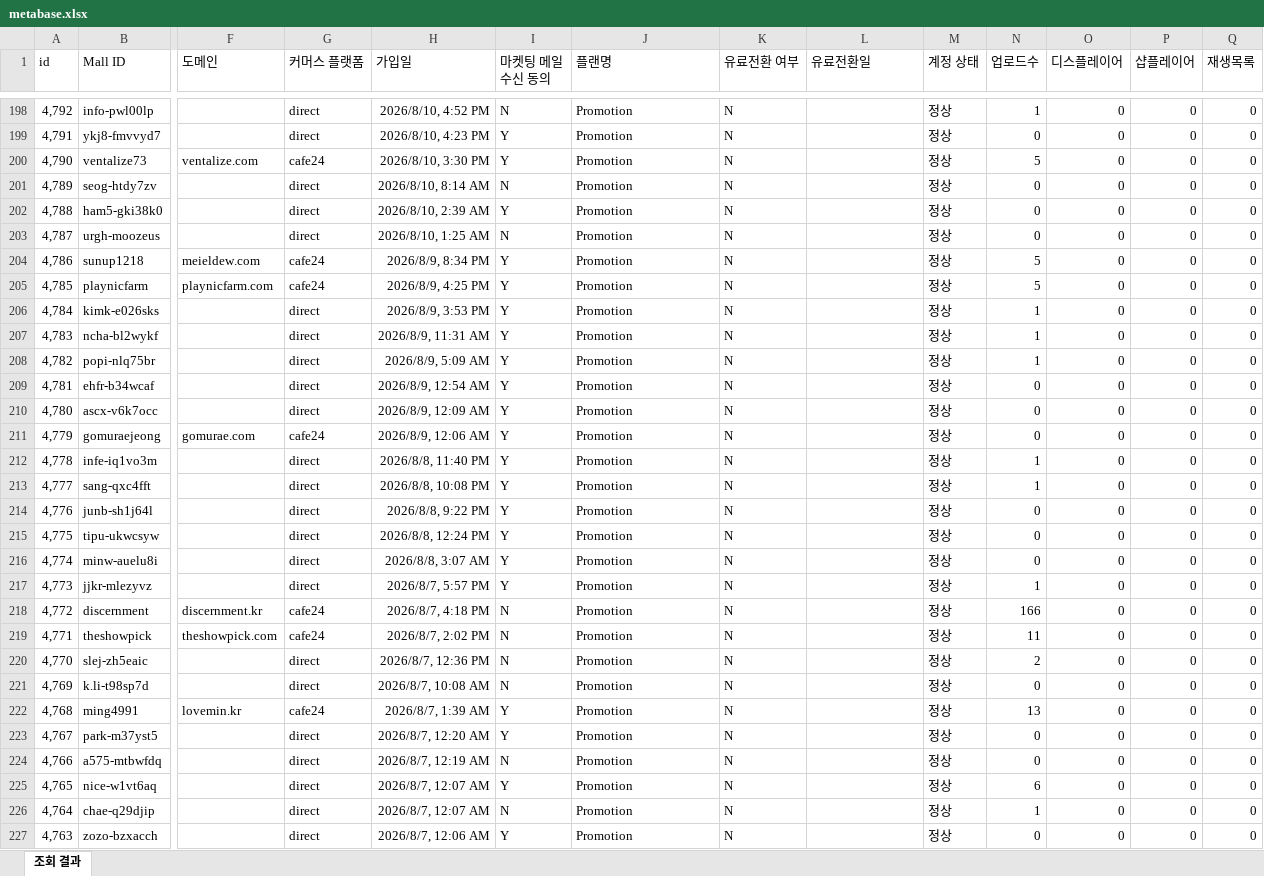
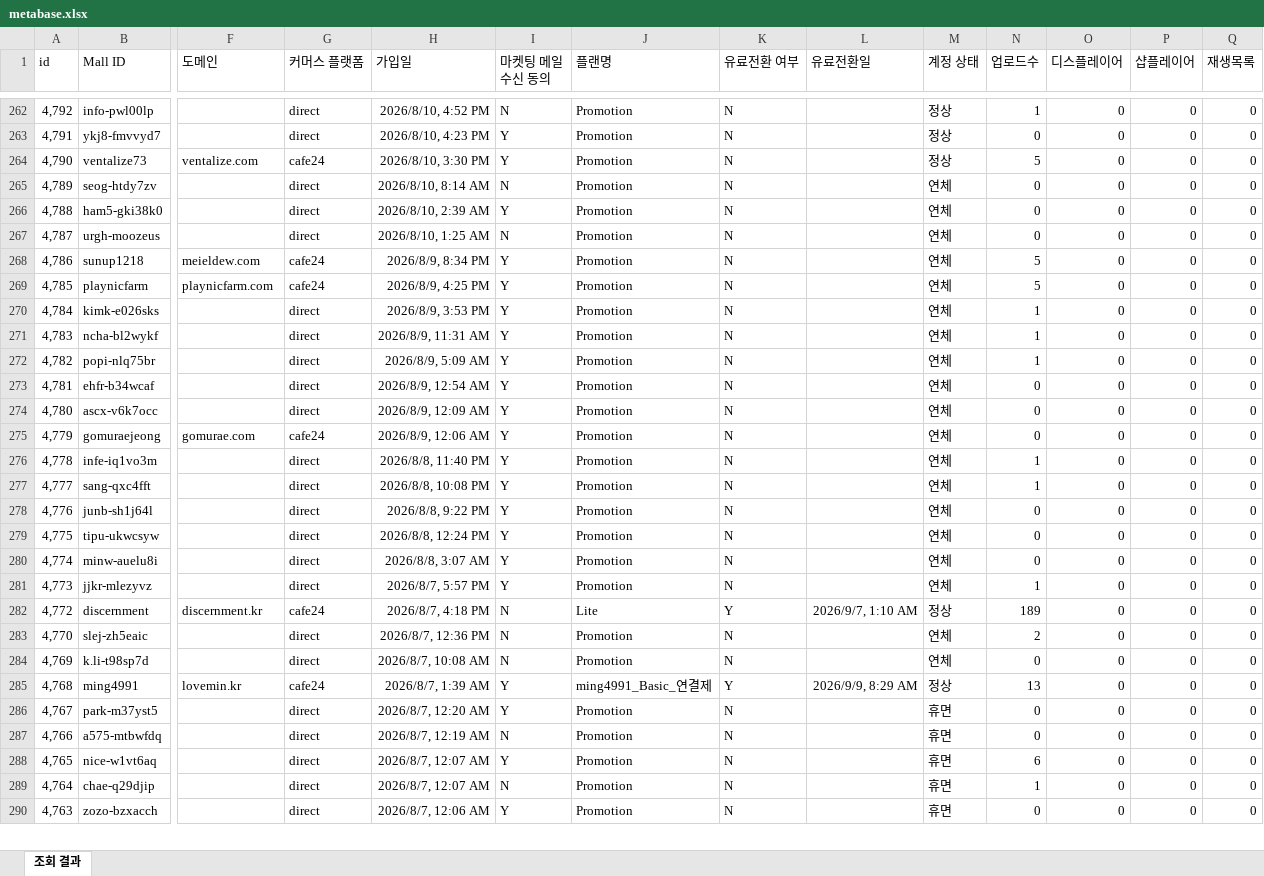
Before and after one commit to CTND-Marketing/charlla, an Excel workbook: data/2026-09/metabase.xlsx, sheet 조회 결과, drawn as a sheet; only a part is shown, gaps mark what is left out; values as stored, in another font and other column widths than the file's, no borders; removed rows and columns are numbered as before the commit, all else as after; rows hold the shown columns only; the diff covers the shown part only; the diff names each change by its address in the sheet, - before the commit and + after, or states it on an @@ line.

```diff
--- a/data/2026-09/metabase.xlsx (sheet 조회 결과)
+++ b/data/2026-09/metabase.xlsx (sheet 조회 결과)
-M265:M281 (계정 상태): 정상
+M265:M281 (계정 상태): 연체
-J282 (플랜명): Promotion
+J282 (플랜명): Lite
-K282 (유료전환 여부): N
+K282 (유료전환 여부): Y
-L282 (유료전환일): (empty)
+L282 (유료전환일): 2026/9/7, 1:10 AM
-N282 (업로드수): 166
+N282 (업로드수): 189
-row 219: 4,771 | theshowpick | theshowpick.com | cafe24 | 2026/8/7, 2:02 PM | N | Promotion | N |  | 정상 | 11 | 0 | 0 | 0
-M283:M284 (계정 상태): 정상
+M283:M284 (계정 상태): 연체
-J285 (플랜명): Promotion
+J285 (플랜명): ming4991_Basic_연결제
-K285 (유료전환 여부): N
+K285 (유료전환 여부): Y
-L285 (유료전환일): (empty)
+L285 (유료전환일): 2026/9/9, 8:29 AM
-M286:M290 (계정 상태): 정상
+M286:M290 (계정 상태): 휴면
```
Also changed, not shown: 64 added rows, 2 removed rows and 199 edited cells elsewhere in this sheet, 2 other files.
